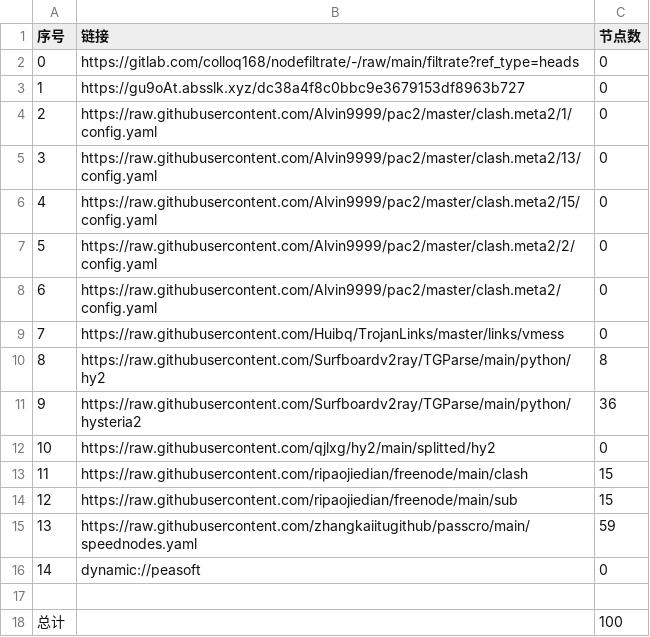
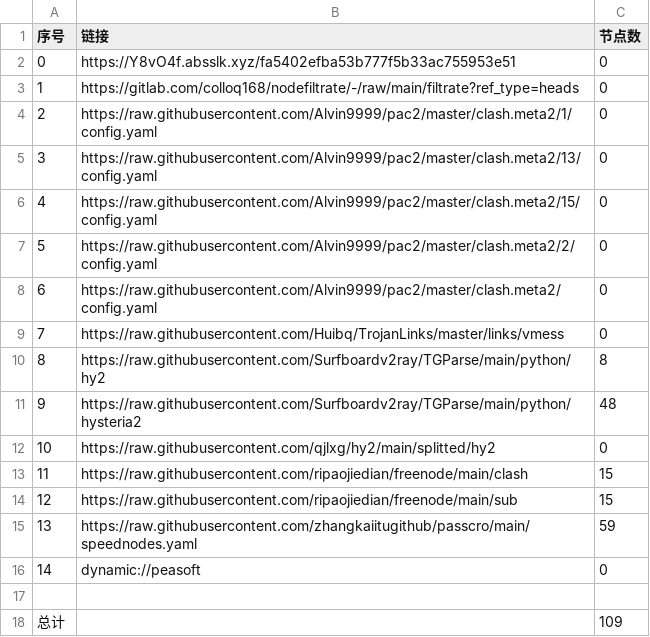
Before and after one commit to q291581201/NoMoreWalls, a CSV file: list_result.csv, drawn as a sheet.

```diff
--- a/list_result.csv
+++ b/list_result.csv
@@ -1,4 +1,4 @@
 序号,链接,节点数
-0,https://gitlab.com/colloq168/nodefiltrate/-/raw/main/filtrate?ref_type=heads,0
-1,https://gu9oAt.absslk.xyz/dc38a4f8c0bbc9e3679153df8963b727,0
+0,https://Y8vO4f.absslk.xyz/fa5402efba53b777f5b33ac755953e51,0
+1,https://gitlab.com/colloq168/nodefiltrate/-/raw/main/filtrate?ref_type=heads,0
 2,https://raw.githubusercontent.com/Alvin9999/pac2/master/clash.meta2/1/config.yaml,0
@@ -10,3 +10,3 @@
 8,https://raw.githubusercontent.com/Surfboardv2ray/TGParse/main/python/hy2,8
-9,https://raw.githubusercontent.com/Surfboardv2ray/TGParse/main/python/hysteria2,36
+9,https://raw.githubusercontent.com/Surfboardv2ray/TGParse/main/python/hysteria2,48
 10,https://raw.githubusercontent.com/qjlxg/hy2/main/splitted/hy2,0
@@ -17,2 +17,2 @@
 
-总计,,100
+总计,,109
```
Also changed, not shown: 7 other files.
